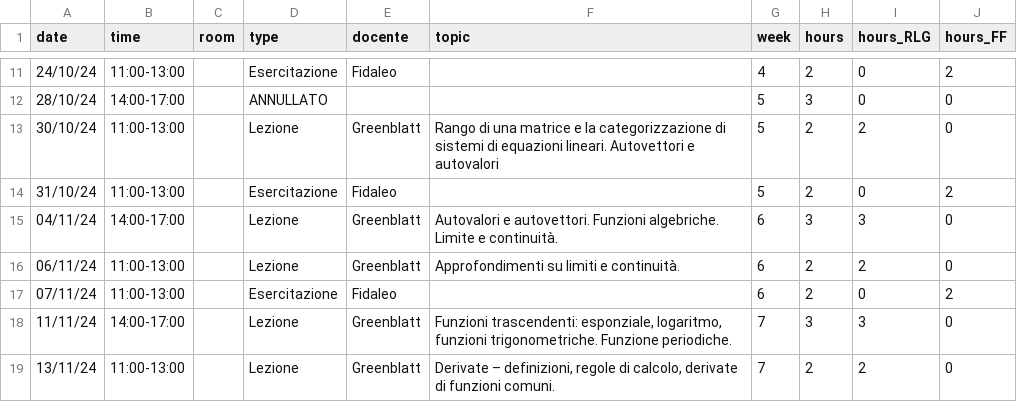
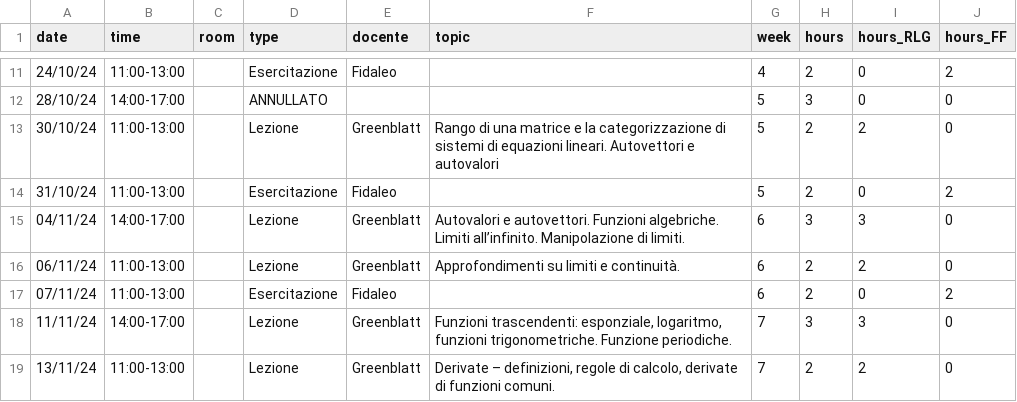
Before and after one commit to RafaelGreenblatt/Mat-SB-2024, a CSV file: data/diary.csv, drawn as a sheet; only a part is shown, gaps mark what is left out.

Commit message:
Added an exercise for week 6

```diff
--- a/data/diary.csv
+++ b/data/diary.csv
@@ -14,3 +14,3 @@
 "31/10/24","11:00-13:00",,"Esercitazione","Fidaleo",,5,2,0,2
-04/11/24,"14:00-17:00",,"Lezione","Greenblatt","Autovalori e autovettori.  Funzioni algebriche.  Limite e continuità.",6,3,3,0
+04/11/24,"14:00-17:00",,"Lezione","Greenblatt","Autovalori e autovettori.  Funzioni algebriche.  Limiti all’infinito.  Manipolazione di limiti.",6,3,3,0
 06/11/24,"11:00-13:00",,"Lezione","Greenblatt","Approfondimenti su limiti e continuità.",6,2,2,0
```
Also changed, not shown: 3 other files.
